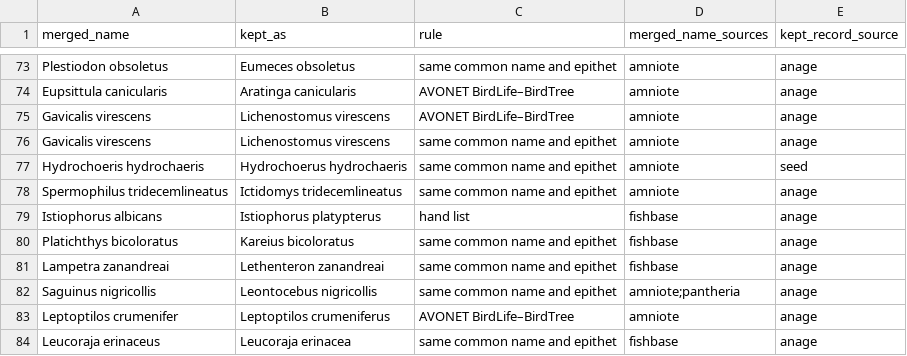
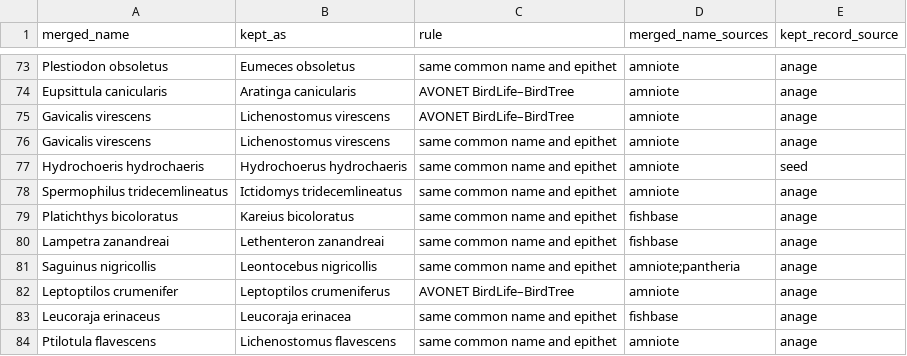
Before and after one commit to andrew-silvestri/andrewsilvestri-source, a CSV file: longevity-quotient/outputs/synonyms.csv, drawn as a sheet; only a part is shown, gaps mark what is left out; the shorter side is filled out with more unchanged rows; the diff names each change by its address in the sheet, - before the commit and + after, or states it on an @@ line.

```diff
--- a/longevity-quotient/outputs/synonyms.csv
+++ b/longevity-quotient/outputs/synonyms.csv
-row 79: Istiophorus albicans | Istiophorus platypterus | hand list | fishbase | anage
```
Also changed, not shown: longevity-quotient/data/animals_merged.csv, longevity-quotient/data/synonyms_manual.csv, 13 other files.
